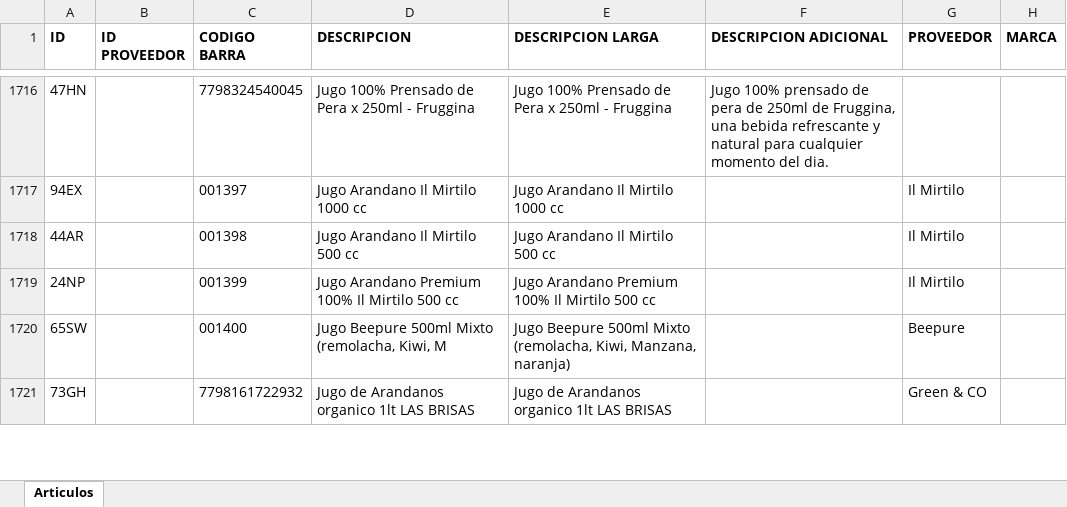
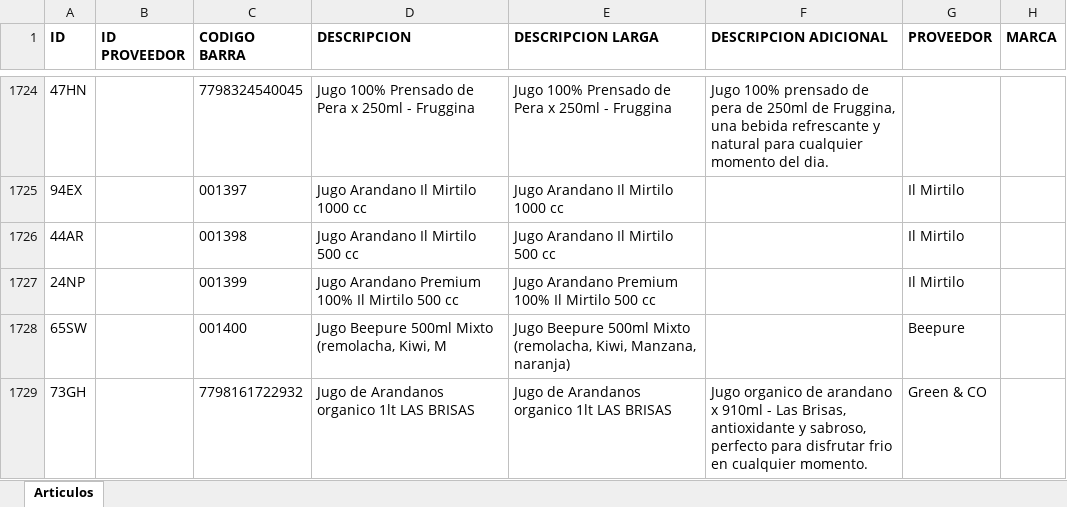
Before and after one commit to ppaipi/plutarco.github.io, an Excel workbook: media/articulos.xlsx, sheet Articulos, drawn as a sheet; only a part is shown, gaps mark what is left out; values as stored, in another font and other column widths than the file's, no borders; addresses are those after the commit; the diff covers the shown part only; the diff names each change by its address in the sheet, - before the commit and + after, or states it on an @@ line.

Commit message:
Update articulos.xlsx

```diff
--- a/media/articulos.xlsx (sheet Articulos)
+++ b/media/articulos.xlsx (sheet Articulos)
-F1729 (DESCRIPCION ADICIONAL): (empty)
+F1729 (DESCRIPCION ADICIONAL): Jugo organico de arandano x 910ml - Las Brisas, antioxidante y sabroso, perfecto para disfrutar frio en cualquier momento.
```
Also changed, not shown: 10 added rows and 41 edited cells elsewhere in this sheet.
